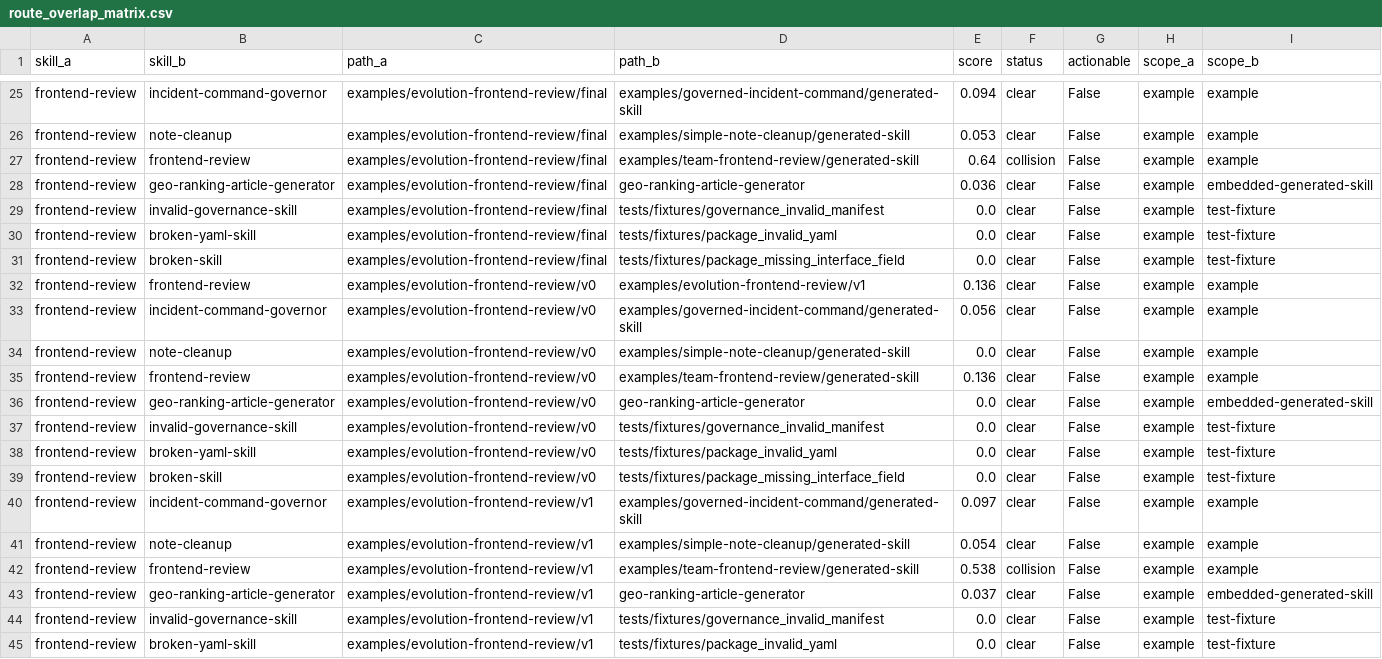
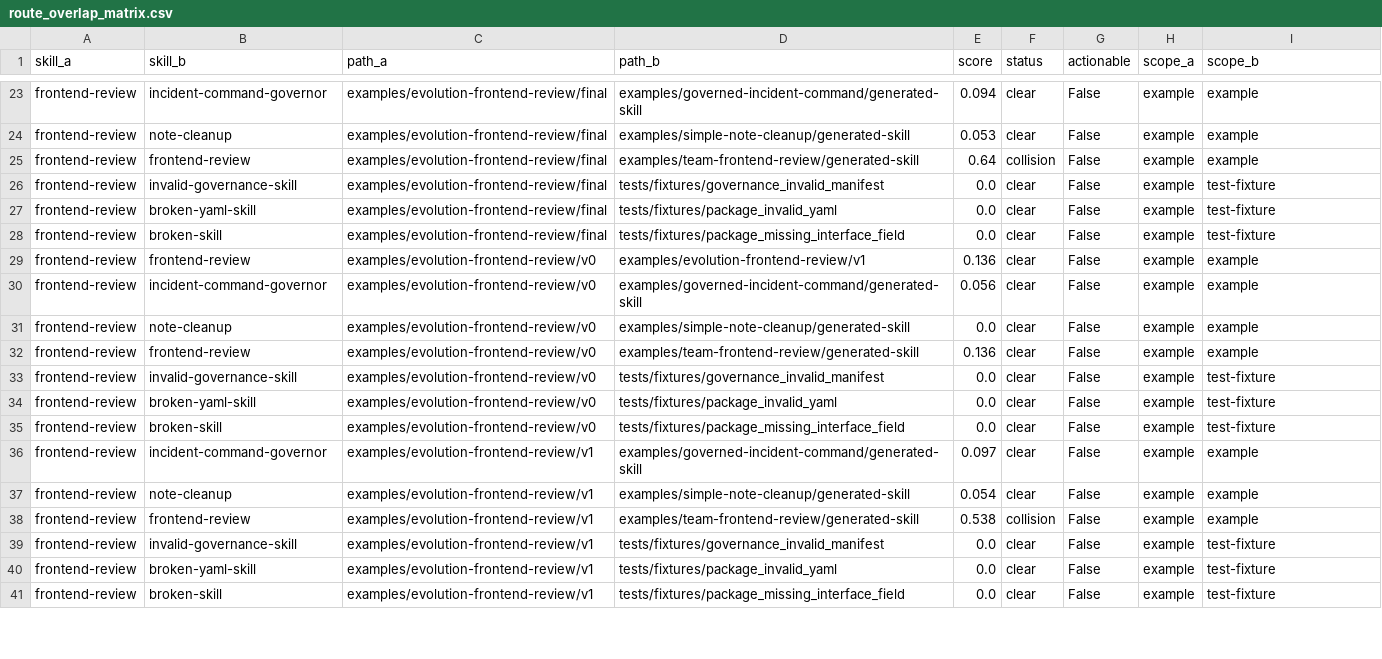
Before and after one commit to tianhm/yao-meta-skill, a CSV file: skill_atlas/route_overlap_matrix.csv, drawn as a sheet; only a part is shown, gaps mark what is left out; the shorter side is filled out with more unchanged rows; the diff covers the shown part only; the diff names each change by its address in the sheet, - before the commit and + after, or states it on an @@ line.

```diff
--- a/skill_atlas/route_overlap_matrix.csv
+++ b/skill_atlas/route_overlap_matrix.csv
-row 28: frontend-review | geo-ranking-article-generator | examples/evolution-frontend-review/final | geo-ranking-article-generator | 0.036 | clear | False | example | embedded-generated-skill
-row 36: frontend-review | geo-ranking-article-generator | examples/evolution-frontend-review/v0 | geo-ranking-article-generator | 0.0 | clear | False | example | embedded-generated-skill
-row 43: frontend-review | geo-ranking-article-generator | examples/evolution-frontend-review/v1 | geo-ranking-article-generator | 0.037 | clear | False | example | embedded-generated-skill
```
Also changed, not shown: 8 removed rows elsewhere in this file, 41 other files.
